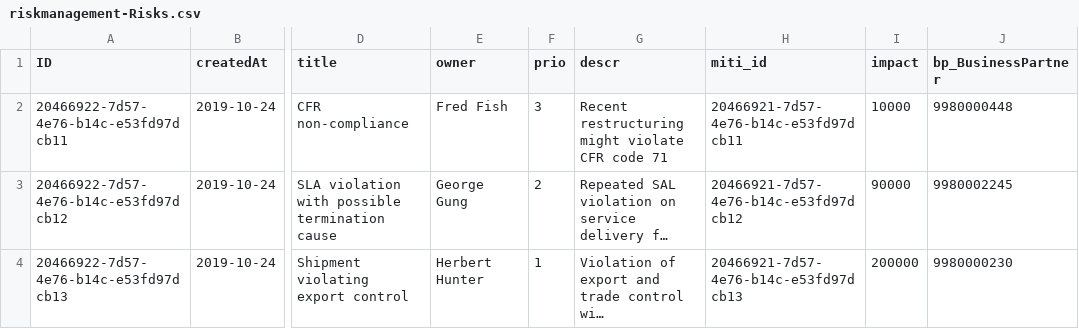
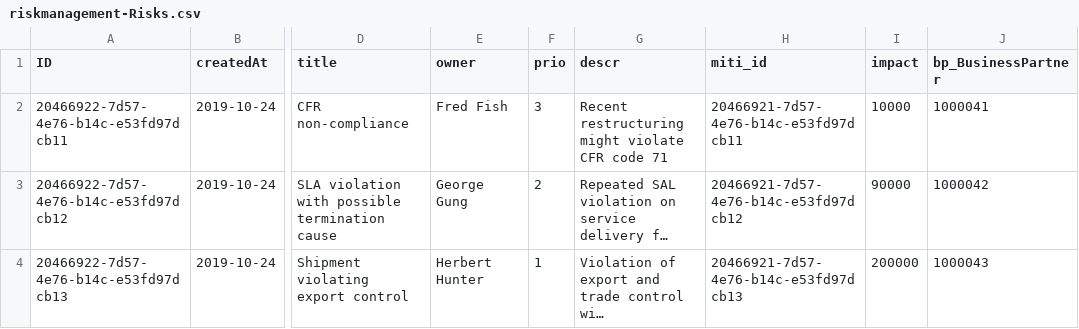
Before and after one commit to miltonchandradas/riskmanagement, a CSV file: db/data/riskmanagement-Risks.csv, drawn as a sheet; only a part is shown, gaps mark what is left out; long unchanged cells end in …; the diff names each change by its address in the sheet, - before the commit and + after, or states it on an @@ line.

Commit message:
Business Partner destination + initial data...

```diff
--- a/db/data/riskmanagement-Risks.csv
+++ b/db/data/riskmanagement-Risks.csv
-J2 (bp_BusinessPartner): 9980000448
+J2 (bp_BusinessPartner): 1000041
-J3 (bp_BusinessPartner): 9980002245
+J3 (bp_BusinessPartner): 1000042
-J4 (bp_BusinessPartner): 9980000230
+J4 (bp_BusinessPartner): 1000043
```
Also changed, not shown: 1 other file.
